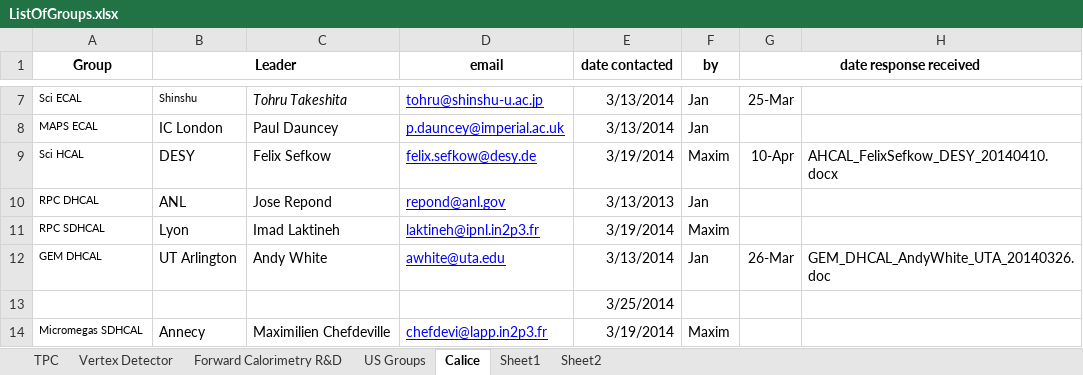
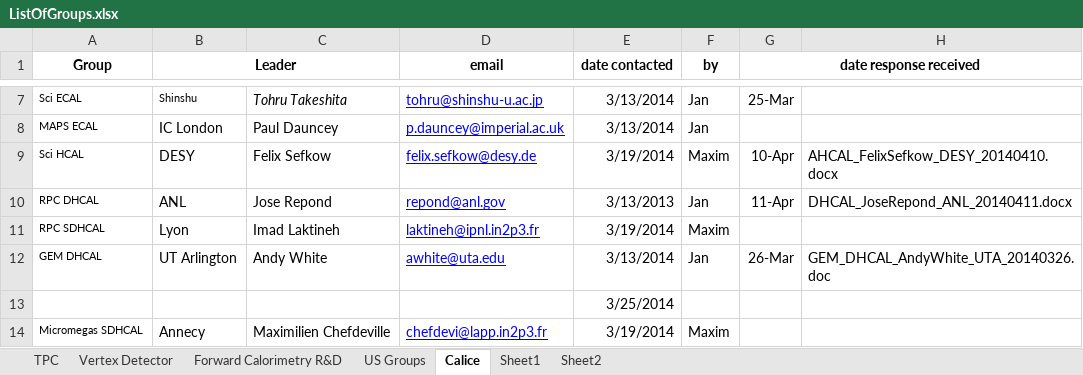
Before and after one commit to jstrube/LinearColliderDetectorRnD, an Excel workbook: ListOfGroups.xlsx, sheet Calice, drawn as a sheet; only a part is shown, gaps mark what is left out; values as stored, in another font and other column widths than the file's, no borders; the diff names each change by its address in the sheet, - before the commit and + after, or states it on an @@ line.

Commit message:
Adding DHCAL contribution
git-svn-id: svn+ssh://svn.cern.ch/reps/jansvn/trunk/lcDetRnD@541 4525493e-7705-40b1-a816-d608a930855b

```diff
--- a/ListOfGroups.xlsx (sheet Calice)
+++ b/ListOfGroups.xlsx (sheet Calice)
-G10 (date response received): (empty)
+G10 (date response received): 11-Apr
-H10: (empty)
+H10: DHCAL_JoseRepond_ANL_20140411.docx
```
Also changed, not shown: 1 other file.
